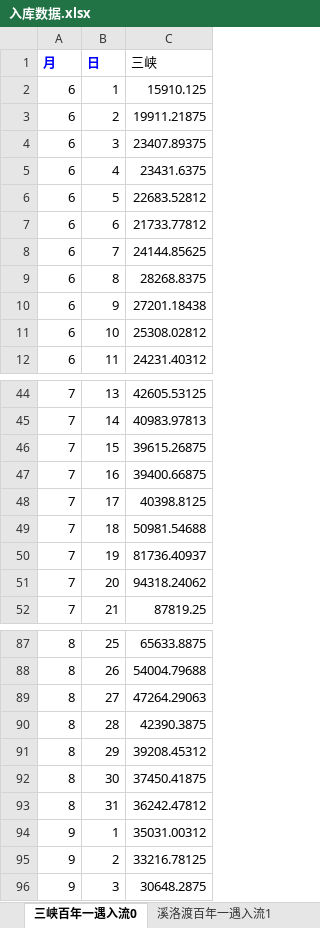
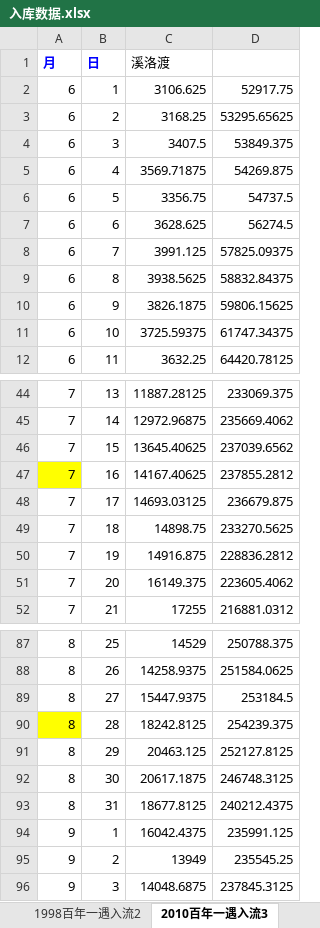
Before and after one commit to qiruifeng/qrfRepository, an Excel workbook: thesis/floodDispatch2.0/data/baseData/入库数据.xlsx, sheet 2010百年一遇入流3, drawn as a sheet; only a part is shown, gaps mark what is left out; values as stored, in another font and other column widths than the file's, no borders; removed rows and columns are numbered as before the commit, all else as after; the diff names each change by its address in the sheet, - before the commit and + after, or states it on an @@ line.

```diff
--- a/thesis/floodDispatch2.0/data/baseData/入库数据.xlsx (sheet 2010百年一遇入流3)
+++ b/thesis/floodDispatch2.0/data/baseData/入库数据.xlsx (sheet 2010百年一遇入流3)
-sheet tab: 三峡百年一遇入流0
+sheet tab: 2010百年一遇入流3
-sheet tab: 溪洛渡百年一遇入流1
+sheet tab: 1998百年一遇入流2
@@ sheet tab order changed: 1998百年一遇入流2 | 2010百年一遇入流3 @@
-column C (三峡), rows 2-12: 15910.125 | 19911.21875 | 23407.89375 | 23431.6375 | 22683.52812 | 21733.77812 | 24144.85625 | 28268.8375 | 27201.18438 | 25308.02812 | 24231.40312; rows 44-52: 42605.53125 | 40983.97813 | 39615.26875 | 39400.66875 | 40398.8125 | 50981.54688 | 81736.40937 | 94318.24062 | 87819.25; rows 87-96: 65633.8875 | 54004.79688 | 47264.29063 | 42390.3875 | 39208.45312 | 37450.41875 | 36242.47812 | 35031.00312 | 33216.78125 | 30648.2875
+column C (溪洛渡), rows 2-12: 3106.625 | 3168.25 | 3407.5 | 3569.71875 | 3356.75 | 3628.625 | 3991.125 | 3938.5625 | 3826.1875 | 3725.59375 | 3632.25; rows 44-52: 11887.28125 | 12972.96875 | 13645.40625 | 14167.40625 | 14693.03125 | 14898.75 | 14916.875 | 16149.375 | 17255; rows 87-96: 14529 | 14258.9375 | 15447.9375 | 18242.8125 | 20463.125 | 20617.1875 | 18677.8125 | 16042.4375 | 13949 | 14048.6875
+column D, rows 2-12: 52917.75 | 53295.65625 | 53849.375 | 54269.875 | 54737.5 | 56274.5 | 57825.09375 | 58832.84375 | 59806.15625 | 61747.34375 | 64420.78125; rows 44-52: 233069.375 | 235669.4062 | 237039.6562 | 237855.2812 | 236679.875 | 233270.5625 | 228836.2812 | 223605.4062 | 216881.0312; rows 87-96: 250788.375 | 251584.0625 | 253184.5 | 254239.375 | 252127.8125 | 246748.3125 | 240212.4375 | 235991.125 | 235545.25 | 237845.3125
-A47 fill: none
+A47 fill: #FFFF00
-A90 fill: none
+A90 fill: #FFFF00
```
Also changed, not shown: sheet 三峡百年一遇5, sheet 1998百年一遇入流2, sheet 6, other sheet tabs, charts or pictures, thesis/floodDispatch2.0/data/baseData/0典型输入数据.xlsx, thesis/floodDispatch2.0/data/baseData/泄流能力曲线.xlsx, 22 other files.
